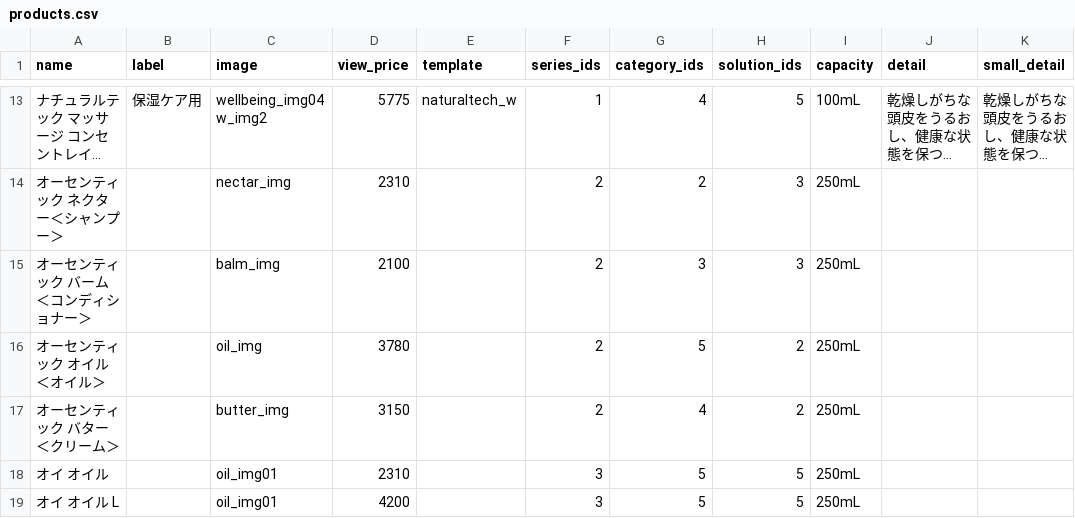
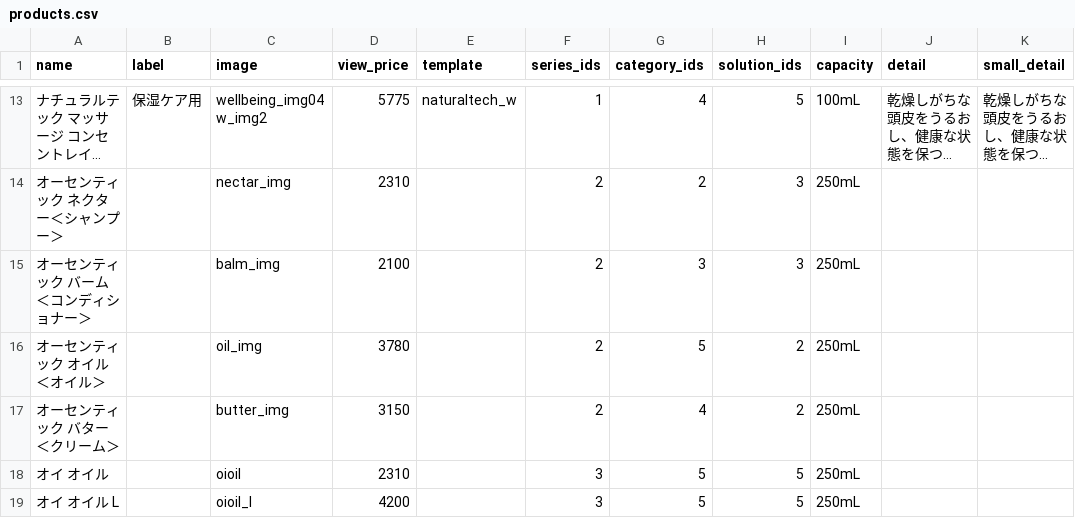
Before and after one commit to hironak/comfort-davines-1, a CSV file: presets/data/products.csv, drawn as a sheet; only a part is shown, gaps mark what is left out; long unchanged cells end in ….

```diff
--- a/presets/data/products.csv
+++ b/presets/data/products.csv
@@ -17,3 +17,3 @@ name	label	image	view_price	template	series_ids	category_ids	solution_ids	capaci
 オーセンティック　バター＜クリーム＞		butter_img	3150		2	4	2	250mL		
-オイ　オイル		oil_img01	2310		3	5	5	250mL		
-オイ　オイル　L		oil_img01	4200		3	5	5	250mL		
+オイ　オイル		oioil	2310		3	5	5	250mL		
+オイ　オイル　L		oioil_l	4200		3	5	5	250mL		
```
Also changed, not shown: 4 other files.
